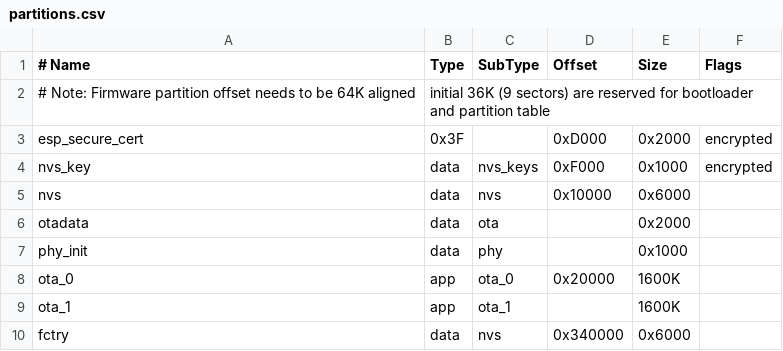
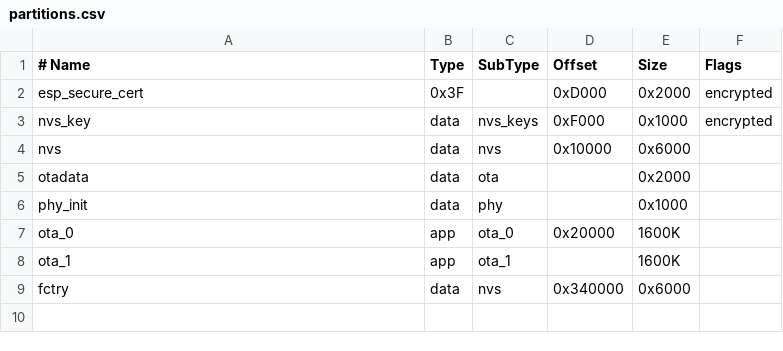
Before and after one commit to GodsCrisis/esp-rainmaker, a CSV file: examples/PlantWatering/partitions.csv, drawn as a sheet; the diff names each change by its address in the sheet, - before the commit and + after, or states it on an @@ line.

Commit message:
Update partitions.csv by removing unnecessary note
Removed note about firmware partition offset alignment.

```diff
--- a/examples/PlantWatering/partitions.csv
+++ b/examples/PlantWatering/partitions.csv
-row 2: # Note: Firmware partition offset needs to be 64K aligned | initial 36K (9 sectors) are reserved for bootloader and partition table
```
